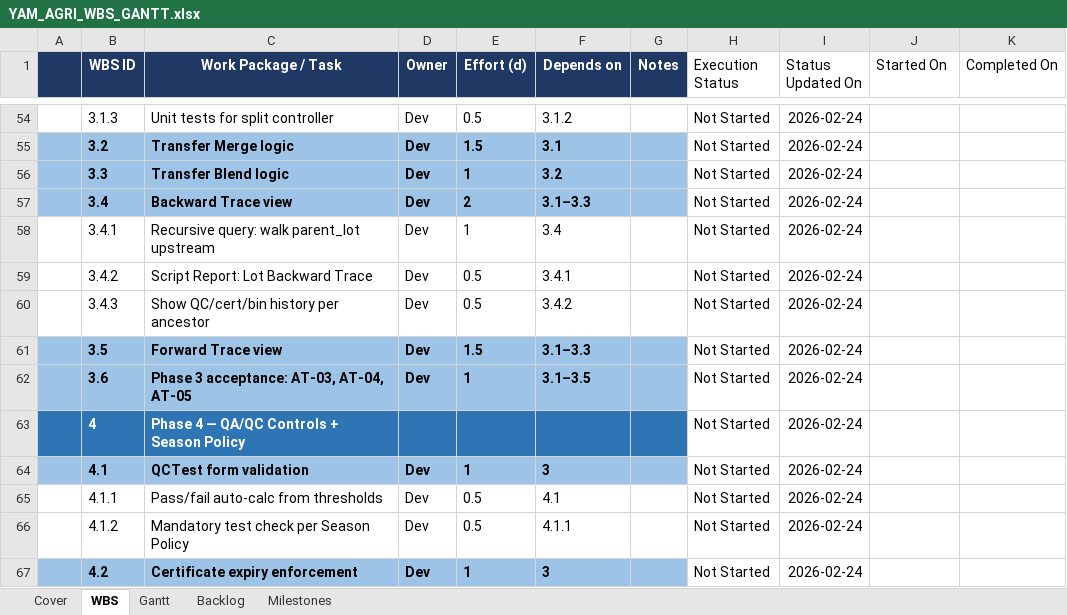
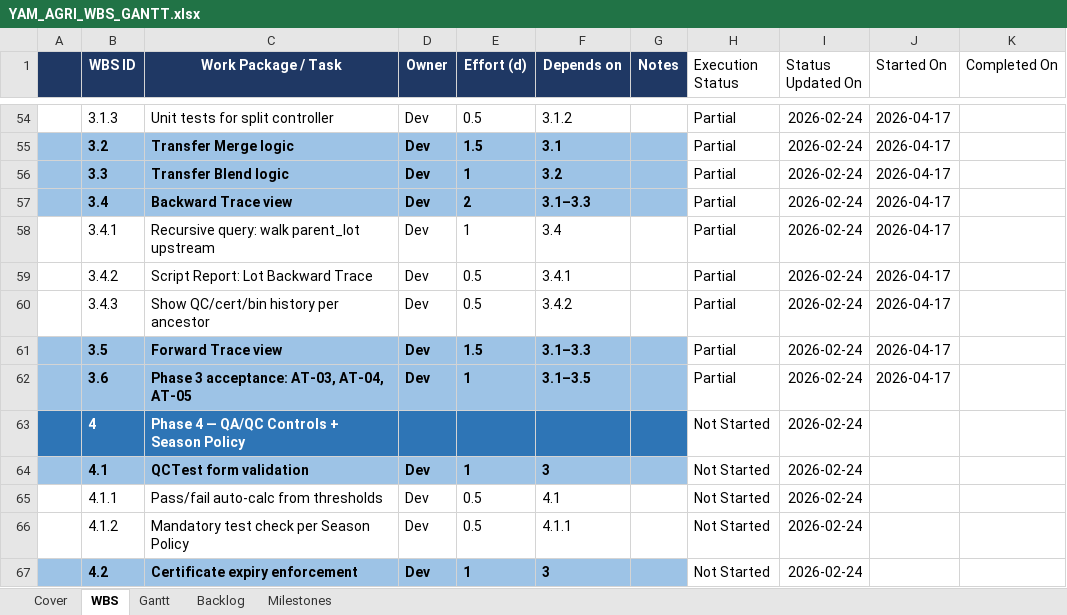
Before and after one commit to YasserAKareem/yam_agri_core, an Excel workbook: docs/YAM_AGRI_WBS_GANTT.xlsx, sheet WBS, drawn as a sheet; only a part is shown, gaps mark what is left out; values as stored, in another font and other column widths than the file's, no borders; the diff covers the shown part only; the diff names each change by its address in the sheet, - before the commit and + after, or states it on an @@ line.

Commit message:
docs: close M2, start M3, and add release gate checklist

```diff
--- a/docs/YAM_AGRI_WBS_GANTT.xlsx (sheet WBS)
+++ b/docs/YAM_AGRI_WBS_GANTT.xlsx (sheet WBS)
-H54:H62 (Execution Status): Not Started
+H54:H62 (Execution Status): Partial
-J54:J62 (Started On): (empty)
+J54:J62 (Started On): 2026-04-17
```
Also changed, not shown: 54 edited cells elsewhere in this sheet, sheet Milestones, docs/planning/YAM_AGRI_WBS_GANTT.xlsx, 2 other files.
